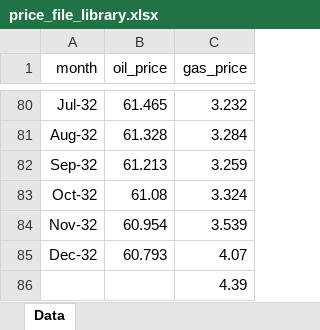
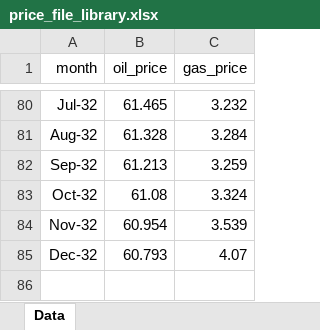
Before and after one commit to mburkegr/Utica-Model-V7, an Excel workbook: price_file_library.xlsx, sheet Data, drawn as a sheet; only a part is shown, gaps mark what is left out; values as stored, in another font and other column widths than the file's, no borders; the diff names each change by its address in the sheet, - before the commit and + after, or states it on an @@ line.

Commit message:
Add files via upload

```diff
--- a/price_file_library.xlsx (sheet Data)
+++ b/price_file_library.xlsx (sheet Data)
-row 86:  |  | 4.39
```
